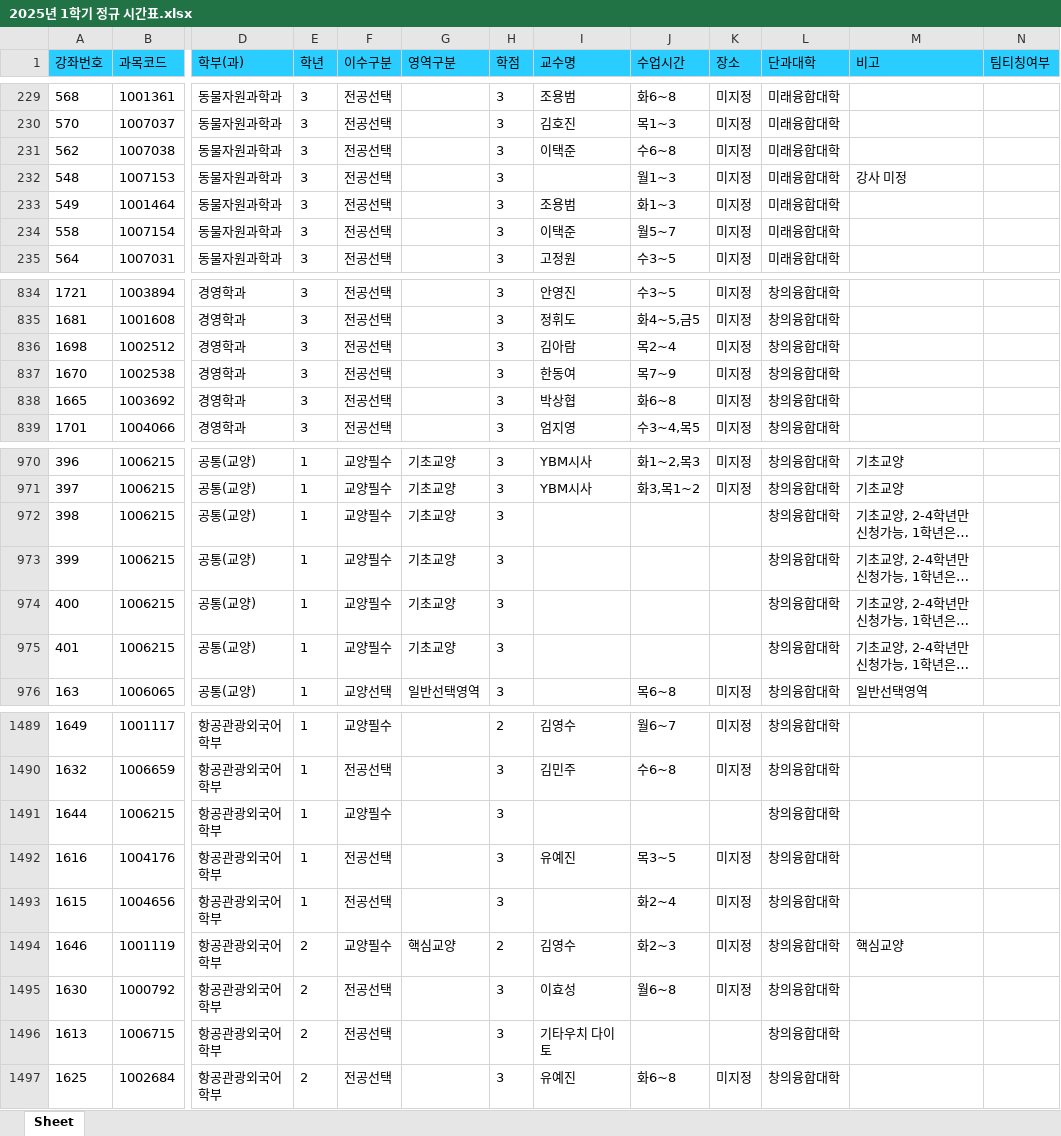
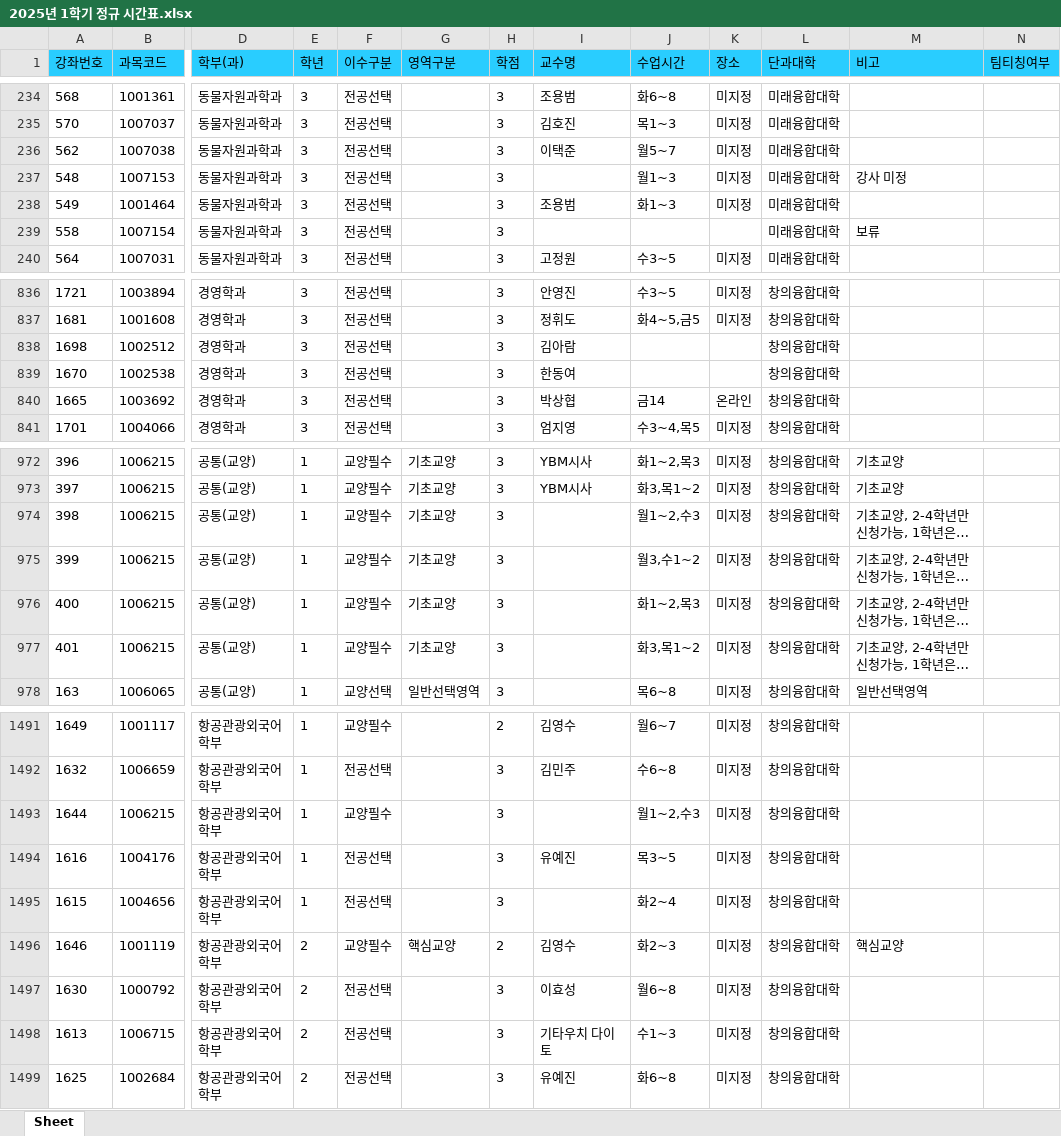
Before and after one commit to syu-kr/lecture.syu.kr-everytime, an Excel workbook: data/2025년 1학기 정규 시간표.xlsx, sheet Sheet, drawn as a sheet; only a part is shown, gaps mark what is left out; long unchanged cells end in …; values as stored, in another font and other column widths than the file's, no borders; addresses are those after the commit; the diff covers the shown part only; the diff names each change by its address in the sheet, - before the commit and + after, or states it on an @@ line.

```diff
--- a/data/2025년 1학기 정규 시간표.xlsx (sheet Sheet)
+++ b/data/2025년 1학기 정규 시간표.xlsx (sheet Sheet)
-J236 (수업시간): 수6~8
+J236 (수업시간): 월5~7
-I239 (교수명): 이택준
+I239 (교수명): (empty)
-J239 (수업시간): 월5~7
+J239 (수업시간): (empty)
-K239 (장소): 미지정
+K239 (장소): (empty)
-M239 (비고): (empty)
+M239 (비고): 보류
-J838 (수업시간): 목2~4
+J838 (수업시간): (empty)
-K838:K839 (장소): 미지정
+K838:K839 (장소): (empty)
-J839 (수업시간): 목7~9
+J839 (수업시간): (empty)
-J840 (수업시간): 화6~8
+J840 (수업시간): 금14
-K840 (장소): 미지정
+K840 (장소): 온라인
-J974 (수업시간): (empty)
+J974 (수업시간): 월1~2,수3
-K974:K977 (장소): (empty)
+K974:K977 (장소): 미지정
-J975 (수업시간): (empty)
+J975 (수업시간): 월3,수1~2
-J976 (수업시간): (empty)
+J976 (수업시간): 화1~2,목3
-J977 (수업시간): (empty)
+J977 (수업시간): 화3,목1~2
-J1493 (수업시간): (empty)
+J1493 (수업시간): 월1~2,수3
-K1493 (장소): (empty)
+K1493 (장소): 미지정
-J1498 (수업시간): (empty)
+J1498 (수업시간): 수1~3
-K1498 (장소): (empty)
+K1498 (장소): 미지정
```
Also changed, not shown: 5 added rows, 3 removed rows and 30 edited cells elsewhere in this sheet, 1 other file.
